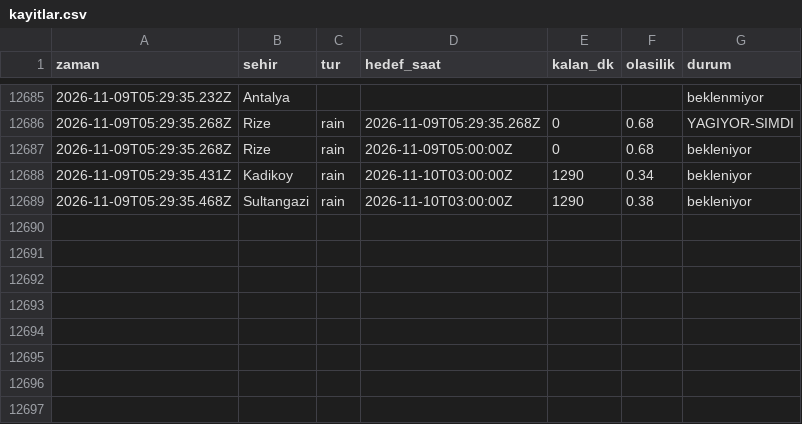
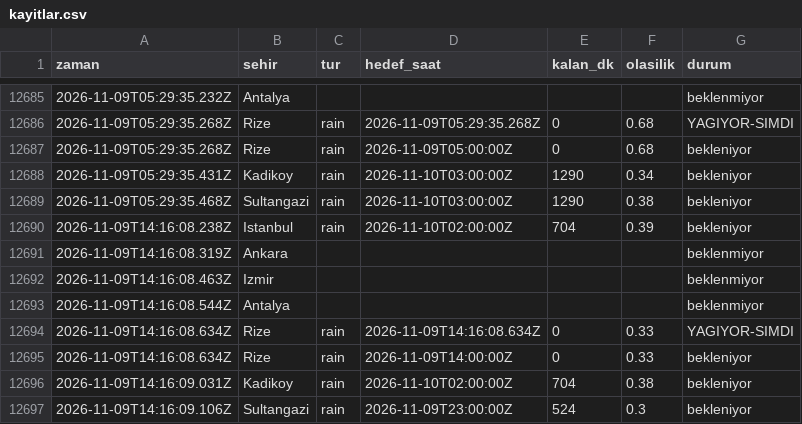
Before and after one commit to emredenizsonmez/yagmur-projesi, a CSV file: data/kayitlar.csv, drawn as a sheet; only a part is shown, gaps mark what is left out.

```diff
--- a/data/kayitlar.csv
+++ b/data/kayitlar.csv
@@ -12689 +12689,9 @@ zaman,sehir,tur,hedef_saat,kalan_dk,olasilik,durum
 2026-11-09T05:29:35.468Z,Sultangazi,rain,2026-11-10T03:00:00Z,1290,0.38,bekleniyor
+2026-11-09T14:16:08.238Z,Istanbul,rain,2026-11-10T02:00:00Z,704,0.39,bekleniyor
+2026-11-09T14:16:08.319Z,Ankara,,,,,beklenmiyor
+2026-11-09T14:16:08.463Z,Izmir,,,,,beklenmiyor
+2026-11-09T14:16:08.544Z,Antalya,,,,,beklenmiyor
+2026-11-09T14:16:08.634Z,Rize,rain,2026-11-09T14:16:08.634Z,0,0.33,YAGIYOR-SIMDI
+2026-11-09T14:16:08.634Z,Rize,rain,2026-11-09T14:00:00Z,0,0.33,bekleniyor
+2026-11-09T14:16:09.031Z,Kadikoy,rain,2026-11-10T02:00:00Z,704,0.38,bekleniyor
+2026-11-09T14:16:09.106Z,Sultangazi,rain,2026-11-09T23:00:00Z,524,0.3,bekleniyor
```
Also changed, not shown: data/kayitlar_dakikalik.csv, 1 other file.
